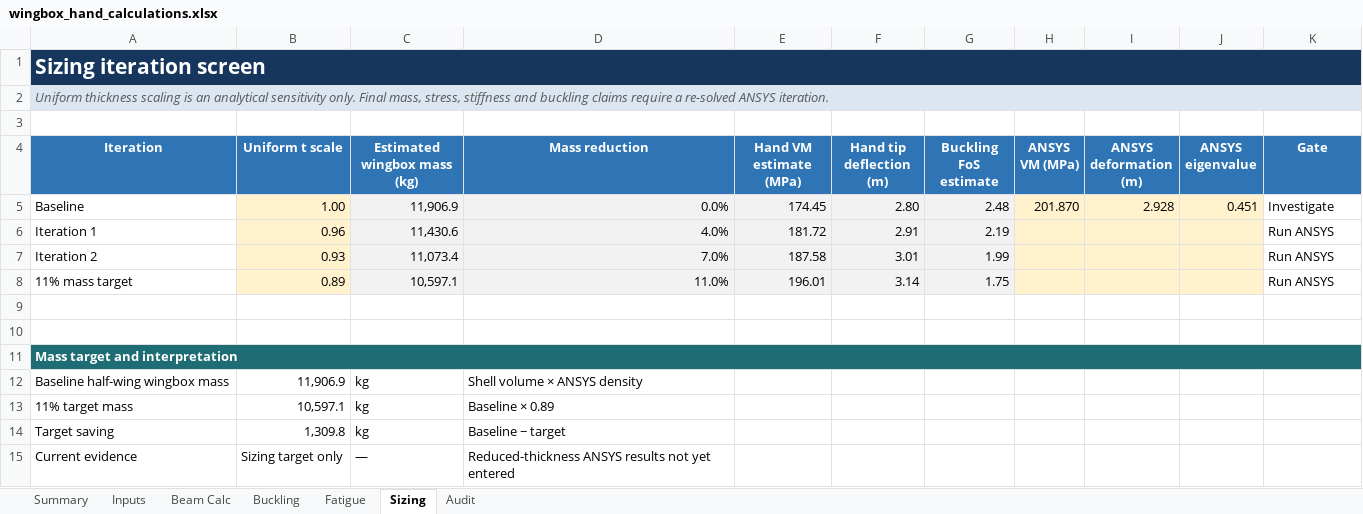
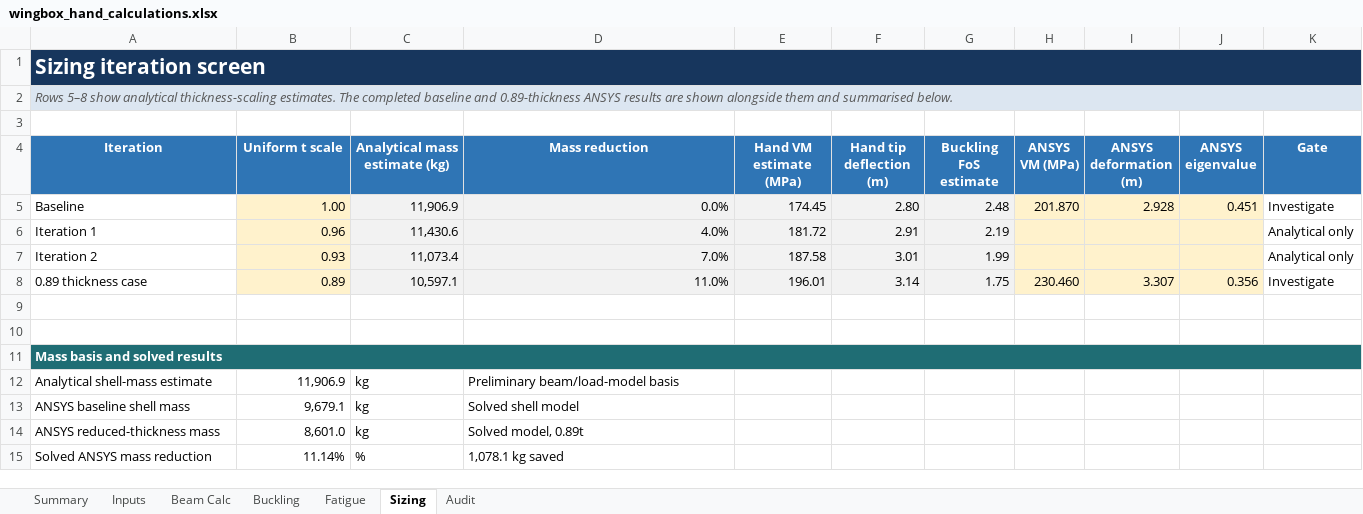
Before and after one commit to ayaz-hussain-dev/civil-aircraft-wingbox-structural-analysis, an Excel workbook: 01_hand_calculations/wingbox_hand_calculations.xlsx, sheet Sizing, drawn as a sheet; values as stored, in another font and other column widths than the file's, no borders; conditional formats not drawn; removed rows and columns are numbered as before the commit, all else as after; the diff names each change by its address in the sheet, - before the commit and + after, or states it on an @@ line.

Commit message:
Clarify FEA sizing results and engineering trade-offs
Updated the workbook and README to distinguish analytical estimates from ANSYS results, document the 11.14% mass-reduction trade study, and explain the correlation and buckling conclusions.

```diff
--- a/01_hand_calculations/wingbox_hand_calculations.xlsx (sheet Sizing)
+++ b/01_hand_calculations/wingbox_hand_calculations.xlsx (sheet Sizing)
-A2 (Iteration): Uniform thickness scaling is an analytical sensitivity only. Final mass, stress, stiffness and buckling claims require a re-solved ANSYS iteration.
+A2 (Iteration): Rows 5–8 show analytical thickness-scaling estimates. The completed baseline and 0.89-thickness ANSYS results are shown alongside them and summarised below.
-C4: Estimated wingbox mass (kg)
+C4: Analytical mass estimate (kg)
-K6:K7 (Gate): Run ANSYS
+K6:K7 (Gate): Analytical only
-A8 (Iteration): 11% mass target
+A8 (Iteration): 0.89 thickness case
-H8 (ANSYS VM (MPa)): (empty)
+H8 (ANSYS VM (MPa)): 230.460
-I8 (ANSYS deformation (m)): (empty)
+I8 (ANSYS deformation (m)): 3.307
-J8 (ANSYS eigenvalue): (empty)
+J8 (ANSYS eigenvalue): 0.356
-K8 (Gate): Run ANSYS
+K8 (Gate): Investigate
-A11 (Iteration): Mass target and interpretation
+A11 (Iteration): Mass basis and solved results
-A12 (Iteration): Baseline half-wing wingbox mass
+A12 (Iteration): Analytical shell-mass estimate
-D12 (Mass reduction): Shell volume × ANSYS density
+D12 (Mass reduction): Preliminary beam/load-model basis
-row 13: 11% target mass | 10,597.1 | kg | Baseline × 0.89
-row 14: Target saving | 1,309.8 | kg | Baseline − target
-row 15: Current evidence | Sizing target only | — | Reduced-thickness ANSYS results not yet entered
+row 13: ANSYS baseline shell mass | 9,679.1 | kg | Solved shell model
+row 14: ANSYS reduced-thickness mass | 8,601.0 | kg | Solved model, 0.89t
+row 15: Solved ANSYS mass reduction | 11.14% | % | 1,078.1 kg saved
```
Also changed, not shown: sheet Summary, sheet Inputs, formulas that keep their value, charts or pictures, 1 other file.
